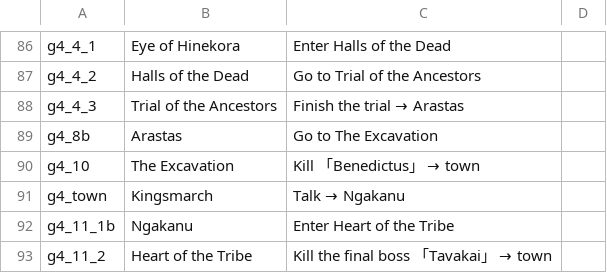
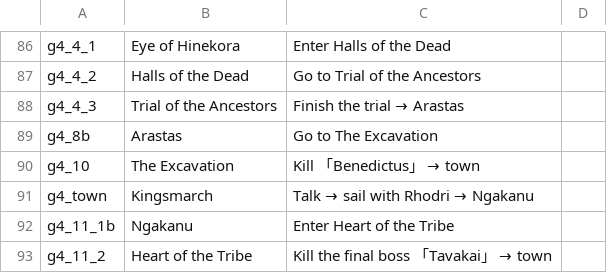
Before and after one commit to ktu0216/poe2-saegida, a CSV file: guides/default_en.csv, drawn as a sheet; only a part is shown, gaps mark what is left out.

```diff
--- a/guides/default_en.csv
+++ b/guides/default_en.csv
@@ -90,3 +90,3 @@ g4_8b,Arastas,Go to The Excavation
 g4_10,The Excavation,Kill 「Benedictus」 → town
-g4_town,Kingsmarch,Talk → Ngakanu
+g4_town,Kingsmarch,Talk → sail with Rhodri → Ngakanu
 g4_11_1b,Ngakanu,Enter Heart of the Tribe
```
Also changed, not shown: guides/default_ko.csv, guides/speedrun_en.csv, 1 other file.
